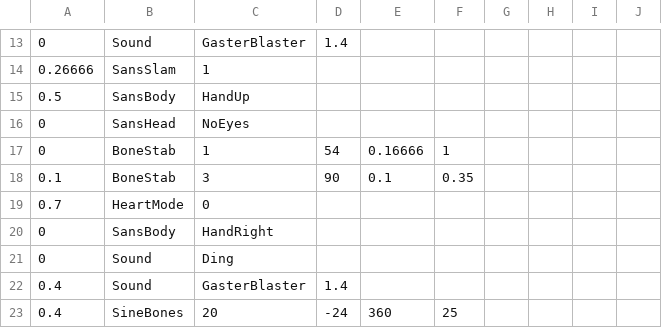
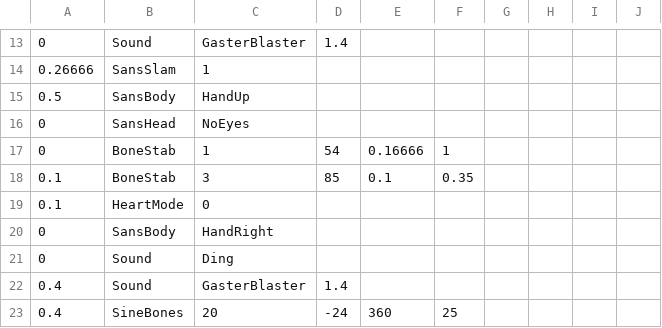
Before and after one commit to 07SharkTomato27/SharkTomato-fight, a CSV file: sans_intro.csv, drawn as a sheet; only a part is shown, gaps mark what is left out.

Commit message:
Update sans_intro.csv

```diff
--- a/sans_intro.csv
+++ b/sans_intro.csv
@@ -17,4 +17,4 @@
 0,BoneStab,1,54,0.16666,1,,,,
-0.1,BoneStab,3,90,0.1,0.35,,,,
-0.7,HeartMode,0,,,,,,,
+0.1,BoneStab,3,85,0.1,0.35,,,,
+0.1,HeartMode,0,,,,,,,
 0,SansBody,HandRight,,,,,,,
```
